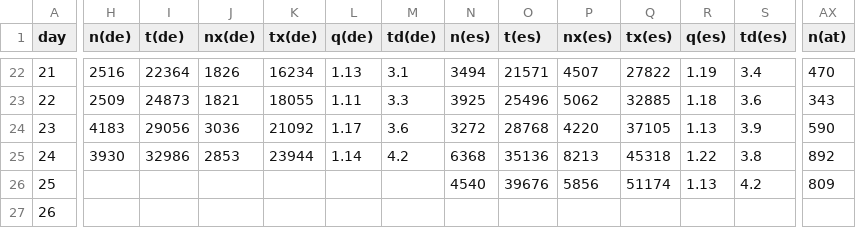
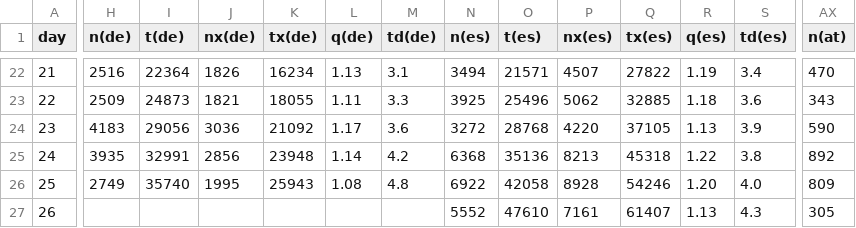
Before and after one commit to christophmoar/covid-19, a CSV file: dataset-01/covid19-normalized-noheader.CSV, drawn as a sheet; only a part is shown, gaps mark what is left out; the diff covers the shown part only; the diff names each change by its address in the sheet, - before the commit and + after, or states it on an @@ line.

Commit message:
added 20200325 data, italy, other countries only partial data

```diff
--- a/dataset-01/covid19-normalized-noheader.CSV
+++ b/dataset-01/covid19-normalized-noheader.CSV
-H25 (n(de)): 3930
+H25 (n(de)): 3935
-I25 (t(de)): 32986
+I25 (t(de)): 32991
-J25 (nx(de)): 2853
+J25 (nx(de)): 2856
-K25 (tx(de)): 23944
+K25 (tx(de)): 23948
-H26 (n(de)): (empty)
+H26 (n(de)): 2749
-I26 (t(de)): (empty)
+I26 (t(de)): 35740
-J26 (nx(de)): (empty)
+J26 (nx(de)): 1995
-K26 (tx(de)): (empty)
+K26 (tx(de)): 25943
-L26 (q(de)): (empty)
+L26 (q(de)): 1.08
-M26 (td(de)): (empty)
+M26 (td(de)): 4.8
-N26 (n(es)): 4540
+N26 (n(es)): 6922
-O26 (t(es)): 39676
+O26 (t(es)): 42058
-P26 (nx(es)): 5856
+P26 (nx(es)): 8928
-Q26 (tx(es)): 51174
+Q26 (tx(es)): 54246
-R26 (q(es)): 1.13
+R26 (q(es)): 1.20
-S26 (td(es)): 4.2
+S26 (td(es)): 4.0
-N27 (n(es)): (empty)
+N27 (n(es)): 5552
-O27 (t(es)): (empty)
+O27 (t(es)): 47610
-P27 (nx(es)): (empty)
+P27 (nx(es)): 7161
-Q27 (tx(es)): (empty)
+Q27 (tx(es)): 61407
-R27 (q(es)): (empty)
+R27 (q(es)): 1.13
-S27 (td(es)): (empty)
+S27 (td(es)): 4.3
-AX27 (n(at)): (empty)
+AX27 (n(at)): 305
```
Also changed, not shown: 1 added row, 1 removed row and 28 edited cells elsewhere in this file, dataset-01/covid19-normalized.CSV, 2 other files.
